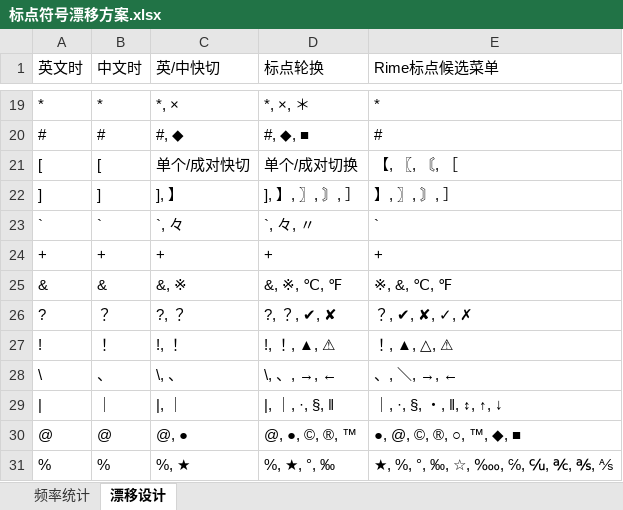
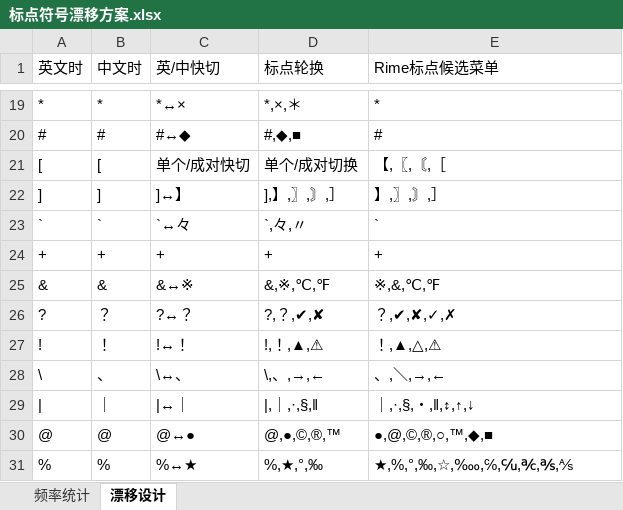
Before and after one commit to Lantaio/IME-booster-FinalD, an Excel workbook: joy/标点符号漂移方案.xlsx, sheet 漂移设计, drawn as a sheet; only a part is shown, gaps mark what is left out; values as stored, in another font and other column widths than the file's, no borders; table styles not drawn; the diff covers the shown part only; the diff names each change by its address in the sheet, - before the commit and + after, or states it on an @@ line.

```diff
--- a/joy/标点符号漂移方案.xlsx (sheet 漂移设计)
+++ b/joy/标点符号漂移方案.xlsx (sheet 漂移设计)
-C19 (英/中快切): *, ×
+C19 (英/中快切): *↔×
-D19 (标点轮换): *, ×, ＊
+D19 (标点轮换): *,×,＊
-C20 (英/中快切): #, ◆
+C20 (英/中快切): #↔◆
-D20 (标点轮换): #, ◆, ■
+D20 (标点轮换): #,◆,■
-E21 (Rime标点候选菜单): 【, 〖, 〘, ［
+E21 (Rime标点候选菜单): 【,〖,〘,［
-C22 (英/中快切): ], 】
+C22 (英/中快切): ]↔】
-D22 (标点轮换): ], 】, 〗, 〙, ］
+D22 (标点轮换): ],】,〗,〙,］
-E22 (Rime标点候选菜单): 】, 〗, 〙, ］
+E22 (Rime标点候选菜单): 】,〗,〙,］
-C23 (英/中快切): `, 々
+C23 (英/中快切): `↔々
-D23 (标点轮换): `, 々, 〃
+D23 (标点轮换): `,々,〃
-C25 (英/中快切): &, ※
+C25 (英/中快切): &↔※
-D25 (标点轮换): &, ※, ℃, ℉
+D25 (标点轮换): &,※,℃,℉
-E25 (Rime标点候选菜单): ※, &, ℃, ℉
+E25 (Rime标点候选菜单): ※,&,℃,℉
-C26 (英/中快切): ?, ？
+C26 (英/中快切): ?↔？
-D26 (标点轮换): ?, ？, ✔, ✘
+D26 (标点轮换): ?,？,✔,✘
-E26 (Rime标点候选菜单): ？, ✔, ✘, ✓, ✗
+E26 (Rime标点候选菜单): ？,✔,✘,✓,✗
-C27 (英/中快切): !, ！
+C27 (英/中快切): !↔！
-D27 (标点轮换): !, ！, ▲, ⚠
+D27 (标点轮换): !,！,▲,⚠
-E27 (Rime标点候选菜单): ！, ▲, △, ⚠
+E27 (Rime标点候选菜单): ！,▲,△,⚠
-C28 (英/中快切): \, 、
+C28 (英/中快切): \↔、
-D28 (标点轮换): \, 、, →, ←
+D28 (标点轮换): \,、,→,←
-E28 (Rime标点候选菜单): 、, ＼, →, ←
+E28 (Rime标点候选菜单): 、,＼,→,←
-C29 (英/中快切): |, ｜
+C29 (英/中快切): |↔｜
-D29 (标点轮换): |, ｜, ·, §, ‖
+D29 (标点轮换): |,｜,·,§,‖
-E29 (Rime标点候选菜单): ｜, ·, §, ・, ‖, ↕, ↑, ↓
+E29 (Rime标点候选菜单): ｜,·,§,・,‖,↕,↑,↓
-C30 (英/中快切): @, ●
+C30 (英/中快切): @↔●
-D30 (标点轮换): @, ●, ©, ®, ™
+D30 (标点轮换): @,●,©,®,™
-E30 (Rime标点候选菜单): ●, @, ©, ®, ○, ™, ◆, ■
+E30 (Rime标点候选菜单): ●,@,©,®,○,™,◆,■
-C31 (英/中快切): %, ★
+C31 (英/中快切): %↔★
-D31 (标点轮换): %, ★, °, ‰
+D31 (标点轮换): %,★,°,‰
-E31 (Rime标点候选菜单): ★, %, °, ‰, ☆, ‱, ℅, ℆, ℀, ℁, ⅍
+E31 (Rime标点候选菜单): ★,%,°,‰,☆,‱,℅,℆,℀,℁,⅍
```
Also changed, not shown: 40 edited cells elsewhere in this sheet.
